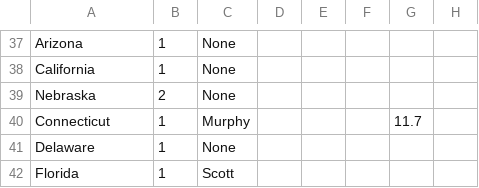
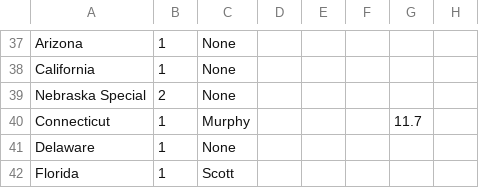
Before and after one commit to jessebeach50/electionmodel, a CSV file: SenateData.csv, drawn as a sheet; only a part is shown, gaps mark what is left out; the diff names each change by its address in the sheet, - before the commit and + after, or states it on an @@ line.

Commit message:
Update SenateData.csv

```diff
--- a/SenateData.csv
+++ b/SenateData.csv
-A39: Nebraska
+A39: Nebraska Special
```
